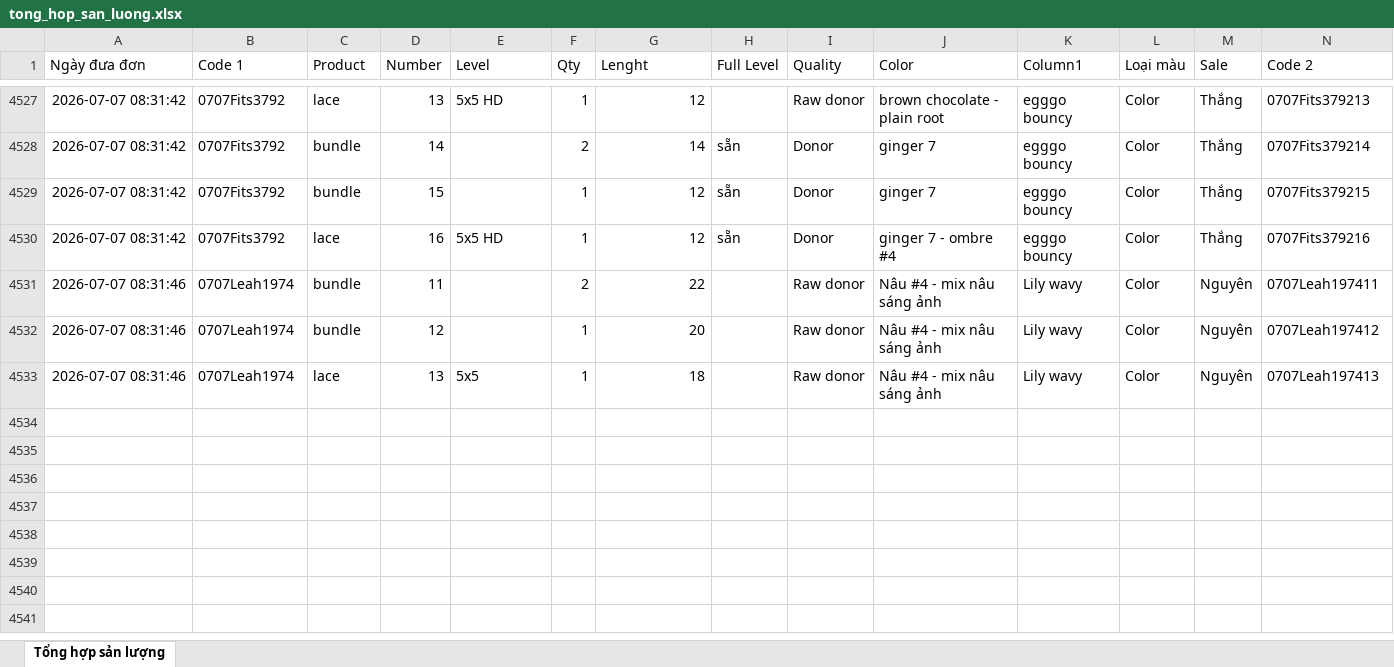
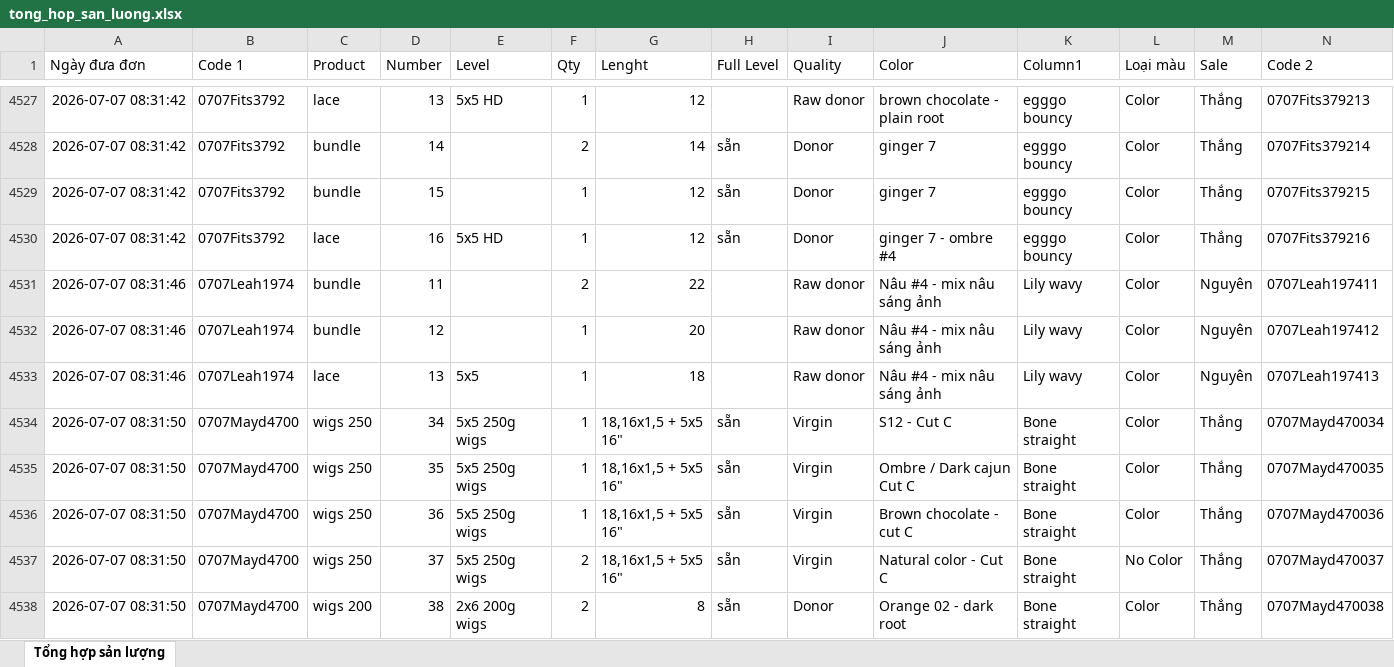
Before and after one commit to dobangnhi-gif/dobangnhi, an Excel workbook: data/tong_hop_san_luong.xlsx, sheet Tổng hợp sản lượng, drawn as a sheet; only a part is shown, gaps mark what is left out; values as stored, in another font and other column widths than the file's, no borders; the diff names each change by its address in the sheet, - before the commit and + after, or states it on an @@ line.

Commit message:
Update tong_hop_san_luong.xlsx

```diff
--- a/data/tong_hop_san_luong.xlsx (sheet Tổng hợp sản lượng)
+++ b/data/tong_hop_san_luong.xlsx (sheet Tổng hợp sản lượng)
+row 4534: 2026-07-07 08:31:50 | 0707Mayd4700 | wigs 250 | 34 | 5x5 250g wigs | 1 | 18,16x1,5 + 5x5 16" | sẵn | Virgin | S12 - Cut C | Bone straight | Color | Thắng | 0707Mayd470034
+row 4535: 2026-07-07 08:31:50 | 0707Mayd4700 | wigs 250 | 35 | 5x5 250g wigs | 1 | 18,16x1,5 + 5x5 16" | sẵn | Virgin | Ombre / Dark cajun Cut C | Bone straight | Color | Thắng | 0707Mayd470035
+row 4536: 2026-07-07 08:31:50 | 0707Mayd4700 | wigs 250 | 36 | 5x5 250g wigs | 1 | 18,16x1,5 + 5x5 16" | sẵn | Virgin | Brown chocolate - cut C | Bone straight | Color | Thắng | 0707Mayd470036
+row 4537: 2026-07-07 08:31:50 | 0707Mayd4700 | wigs 250 | 37 | 5x5 250g wigs | 2 | 18,16x1,5 + 5x5 16" | sẵn | Virgin | Natural color - Cut C | Bone straight | No Color | Thắng | 0707Mayd470037
+row 4538: 2026-07-07 08:31:50 | 0707Mayd4700 | wigs 200 | 38 | 2x6 200g wigs | 2 | 8 | sẵn | Donor | Orange 02 - dark root | Bone straight | Color | Thắng | 0707Mayd470038
```
